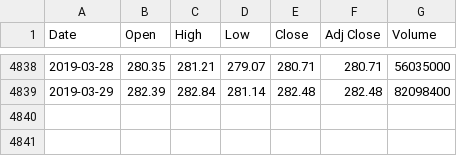
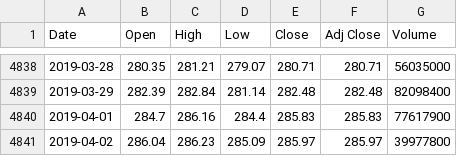
Before and after one commit to zhangweidai/setup, a CSV file: python/zen_dump/historical/SPY.csv, drawn as a sheet; only a part is shown, gaps mark what is left out; the diff names each change by its address in the sheet, - before the commit and + after, or states it on an @@ line.

```diff
--- a/python/zen_dump/historical/SPY.csv
+++ b/python/zen_dump/historical/SPY.csv
+row 4840: 2019-04-01 | 284.7 | 286.16 | 284.4 | 285.83 | 285.83 | 77617900
+row 4841: 2019-04-02 | 286.04 | 286.23 | 285.09 | 285.97 | 285.97 | 39977800
```
Also changed, not shown: 11 other files.
